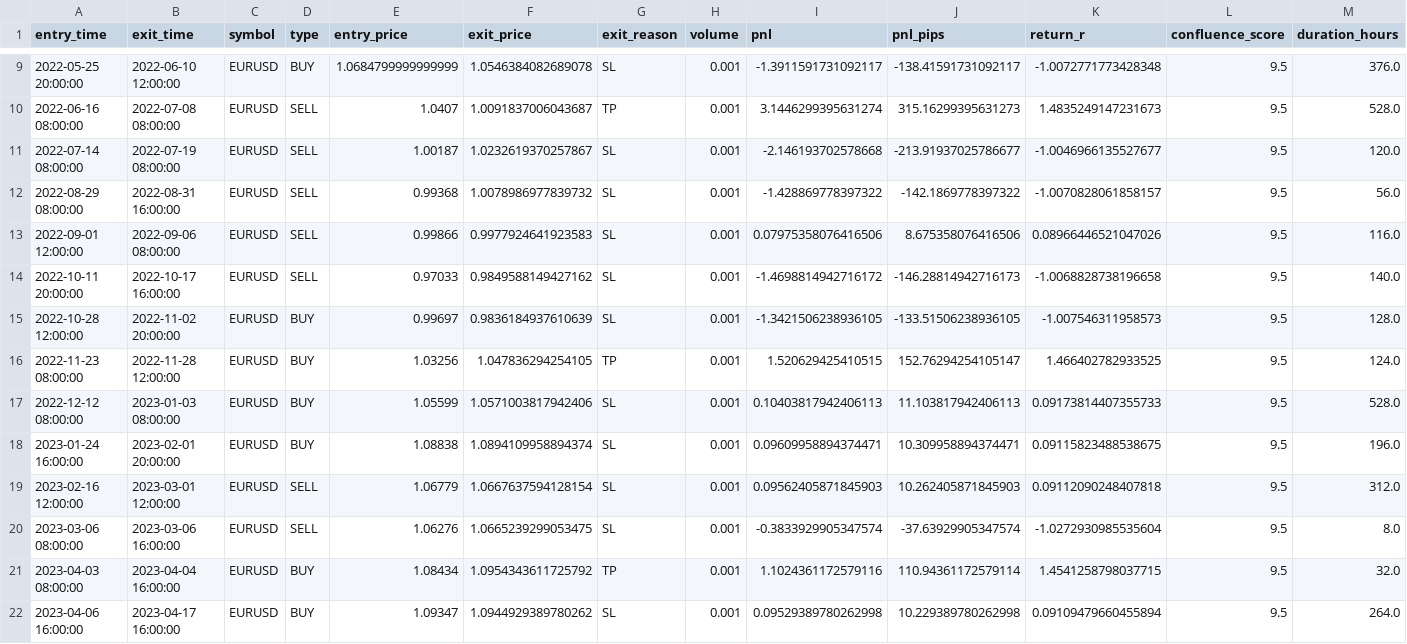
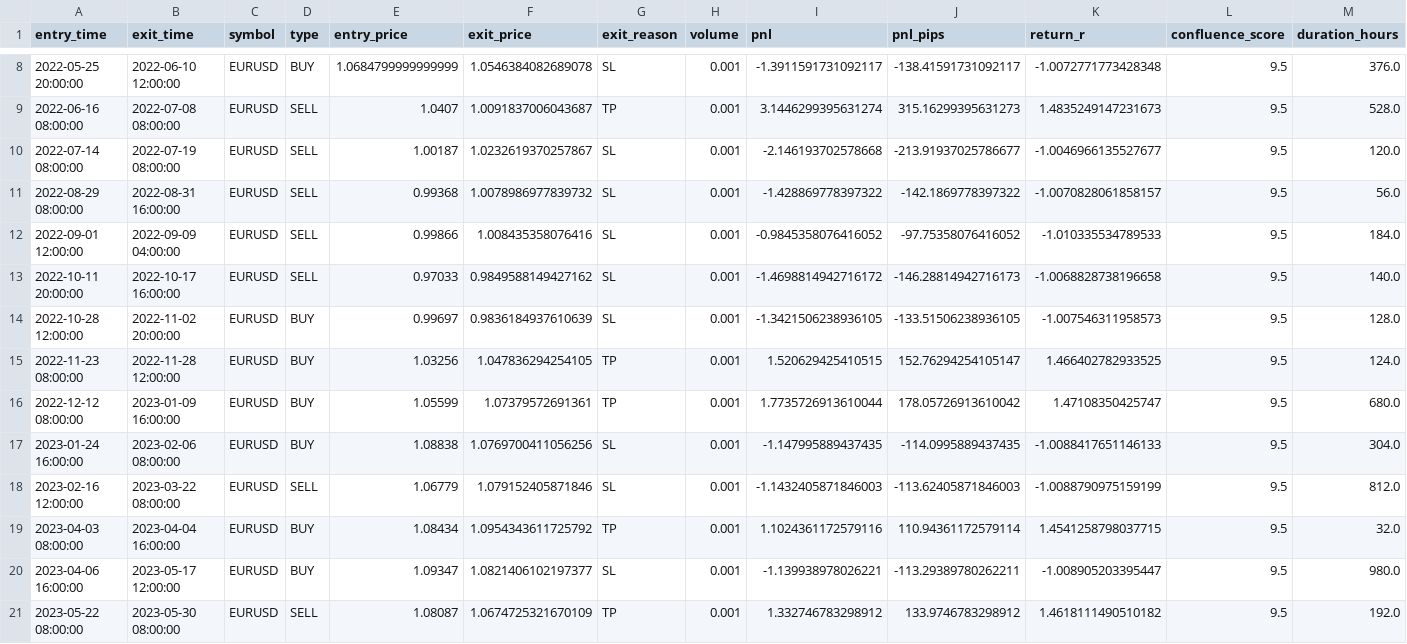
Before and after one commit to GuidoAmbiorix/advanced_fibonacci_pro_v7, a CSV file: institutional-edge-system/backend/reports/backtest_EURUSD_H4_trades.csv, drawn as a sheet; only a part is shown, gaps mark what is left out; the shorter side is filled out with more unchanged rows; the diff covers the shown part only.

```diff
--- a/institutional-edge-system/backend/reports/backtest_EURUSD_H4_trades.csv
+++ b/institutional-edge-system/backend/reports/backtest_EURUSD_H4_trades.csv
@@ -12,3 +11,3 @@ entry_time,exit_time,symbol,type,entry_price,exit_price,exit_reason,volume,pnl,p
 2022-08-29 08:00:00,2022-08-31 16:00:00,EURUSD,SELL,0.99368,1.0078986977839732,SL,0.001,-1.428869778397322,-142.1869778397322,-1.0070828061858157,9.5,56.0
-2022-09-01 12:00:00,2022-09-06 08:00:00,EURUSD,SELL,0.99866,0.9977924641923583,SL,0.001,0.07975358076416506,8.675358076416506,0.08966446521047026,9.5,116.0
+2022-09-01 12:00:00,2022-09-09 04:00:00,EURUSD,SELL,0.99866,1.008435358076416,SL,0.001,-0.9845358076416052,-97.75358076416052,-1.010335534789533,9.5,184.0
 2022-10-11 20:00:00,2022-10-17 16:00:00,EURUSD,SELL,0.97033,0.9849588149427162,SL,0.001,-1.4698814942716172,-146.28814942716173,-1.0068828738196658,9.5,140.0
@@ -16,7 +15,6 @@ entry_time,exit_time,symbol,type,entry_price,exit_price,exit_reason,volume,pnl,p
 2022-11-23 08:00:00,2022-11-28 12:00:00,EURUSD,BUY,1.03256,1.047836294254105,TP,0.001,1.520629425410515,152.76294254105147,1.466402782933525,9.5,124.0
-2022-12-12 08:00:00,2023-01-03 08:00:00,EURUSD,BUY,1.05599,1.0571003817942406,SL,0.001,0.10403817942406113,11.103817942406113,0.09173814407355733,9.5,528.0
-2023-01-24 16:00:00,2023-02-01 20:00:00,EURUSD,BUY,1.08838,1.0894109958894374,SL,0.001,0.09609958894374471,10.309958894374471,0.09115823488538675,9.5,196.0
-2023-02-16 12:00:00,2023-03-01 12:00:00,EURUSD,SELL,1.06779,1.0667637594128154,SL,0.001,0.09562405871845903,10.262405871845903,0.09112090248407818,9.5,312.0
-2023-03-06 08:00:00,2023-03-06 16:00:00,EURUSD,SELL,1.06276,1.0665239299053475,SL,0.001,-0.3833929905347574,-37.63929905347574,-1.0272930985535604,9.5,8.0
+2022-12-12 08:00:00,2023-01-09 16:00:00,EURUSD,BUY,1.05599,1.07379572691361,TP,0.001,1.7735726913610044,178.05726913610042,1.47108350425747,9.5,680.0
+2023-01-24 16:00:00,2023-02-06 08:00:00,EURUSD,BUY,1.08838,1.0769700411056256,SL,0.001,-1.147995889437435,-114.0995889437435,-1.0088417651146133,9.5,304.0
+2023-02-16 12:00:00,2023-03-22 08:00:00,EURUSD,SELL,1.06779,1.079152405871846,SL,0.001,-1.1432405871846003,-113.62405871846003,-1.0088790975159199,9.5,812.0
 2023-04-03 08:00:00,2023-04-04 16:00:00,EURUSD,BUY,1.08434,1.0954343611725792,TP,0.001,1.1024361172579116,110.94361172579114,1.4541258798037715,9.5,32.0
-2023-04-06 16:00:00,2023-04-17 16:00:00,EURUSD,BUY,1.09347,1.0944929389780262,SL,0.001,0.09529389780262998,10.229389780262998,0.09109479660455894,9.5,264.0
+2023-04-06 16:00:00,2023-05-17 12:00:00,EURUSD,BUY,1.09347,1.0821406102197377,SL,0.001,-1.139938978026221,-113.29389780262211,-1.008905203395447,9.5,980.0
```
Also changed, not shown: 3 removed rows and 25 edited cells elsewhere in this file, 59 other files.
